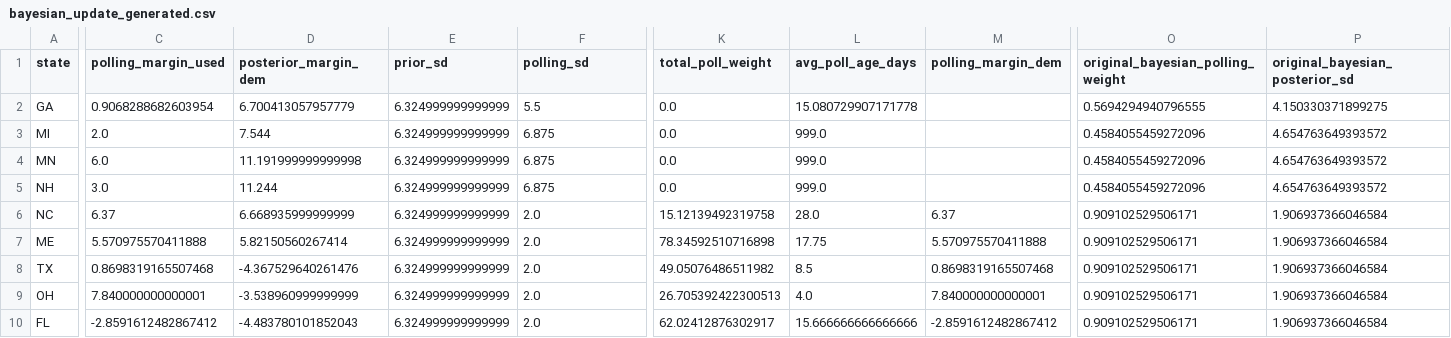
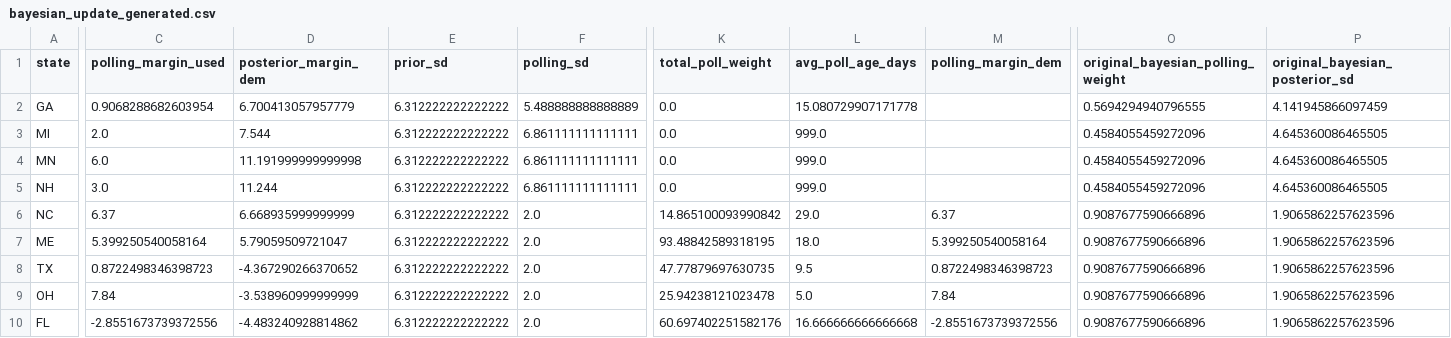
Before and after one commit to benyelin/2026-senate-model, a CSV file: inputs/bayesian_update_generated.csv, drawn as a sheet; only a part is shown, gaps mark what is left out; the diff covers the shown part only; the diff names each change by its address in the sheet, - before the commit and + after, or states it on an @@ line.

Commit message:
Update model inputs and dashboard outputs

```diff
--- a/inputs/bayesian_update_generated.csv
+++ b/inputs/bayesian_update_generated.csv
-E2:E10 (prior_sd): 6.324999999999999
+E2:E10 (prior_sd): 6.312222222222222
-F2 (polling_sd): 5.5
+F2 (polling_sd): 5.488888888888889
-P2 (original_bayesian_posterior_sd): 4.150330371899275
+P2 (original_bayesian_posterior_sd): 4.141945866097459
-F3:F5 (polling_sd): 6.875
+F3:F5 (polling_sd): 6.861111111111111
-P3:P5 (original_bayesian_posterior_sd): 4.654763649393572
+P3:P5 (original_bayesian_posterior_sd): 4.645360086465505
-K6 (total_poll_weight): 15.12139492319758
+K6 (total_poll_weight): 14.865100093990842
-L6 (avg_poll_age_days): 28.0
+L6 (avg_poll_age_days): 29.0
-O6:O10 (original_bayesian_polling_weight): 0.909102529506171
+O6:O10 (original_bayesian_polling_weight): 0.9087677590666896
-P6:P10 (original_bayesian_posterior_sd): 1.906937366046584
+P6:P10 (original_bayesian_posterior_sd): 1.9065862257623596
-C7 (polling_margin_used): 5.570975570411888
+C7 (polling_margin_used): 5.399250540058164
-D7 (posterior_margin_dem): 5.82150560267414
+D7 (posterior_margin_dem): 5.79059509721047
-K7 (total_poll_weight): 78.34592510716898
+K7 (total_poll_weight): 93.48842589318195
-L7 (avg_poll_age_days): 17.75
+L7 (avg_poll_age_days): 18.0
-M7 (polling_margin_dem): 5.570975570411888
+M7 (polling_margin_dem): 5.399250540058164
-C8 (polling_margin_used): 0.8698319165507468
+C8 (polling_margin_used): 0.8722498346398723
-D8 (posterior_margin_dem): -4.367529640261476
+D8 (posterior_margin_dem): -4.367290266370652
-K8 (total_poll_weight): 49.05076486511982
+K8 (total_poll_weight): 47.77879697630735
-L8 (avg_poll_age_days): 8.5
+L8 (avg_poll_age_days): 9.5
-M8 (polling_margin_dem): 0.8698319165507468
+M8 (polling_margin_dem): 0.8722498346398723
-C9 (polling_margin_used): 7.840000000000001
+C9 (polling_margin_used): 7.84
-K9 (total_poll_weight): 26.705392422300513
+K9 (total_poll_weight): 25.94238121023478
-L9 (avg_poll_age_days): 4.0
+L9 (avg_poll_age_days): 5.0
-M9 (polling_margin_dem): 7.840000000000001
+M9 (polling_margin_dem): 7.84
-C10 (polling_margin_used): -2.8591612482867412
+C10 (polling_margin_used): -2.8551673739372556
-D10 (posterior_margin_dem): -4.483780101852043
+D10 (posterior_margin_dem): -4.483240928814862
-K10 (total_poll_weight): 62.02412876302917
+K10 (total_poll_weight): 60.697402251582176
-L10 (avg_poll_age_days): 15.666666666666666
+L10 (avg_poll_age_days): 16.666666666666668
-M10 (polling_margin_dem): -2.8591612482867412
+M10 (polling_margin_dem): -2.8551673739372556
```
Also changed, not shown: 84 edited cells elsewhere in this file, inputs/manual_polls.csv, outputs/manual_polls_clean.csv, 9 other files.
